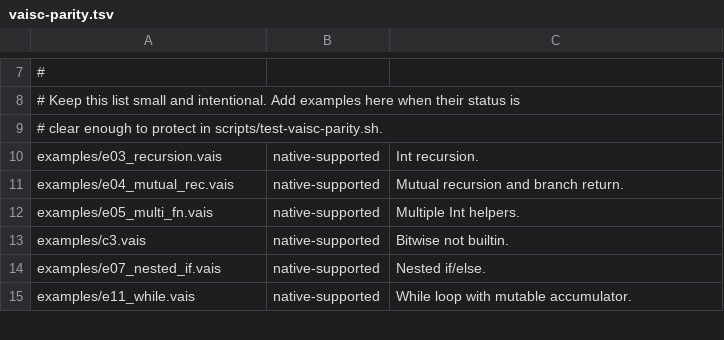
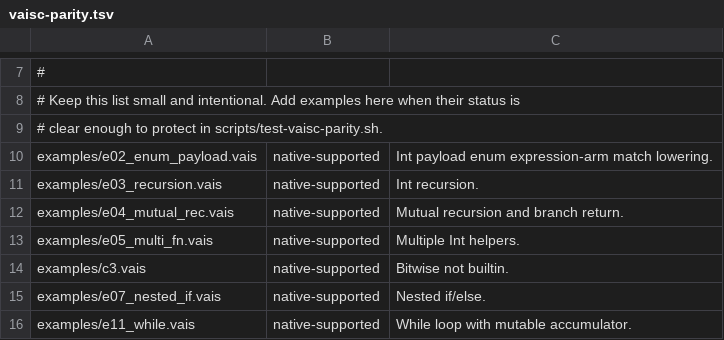
Before and after one commit to vaislang/vais, a TSV file: tools/vaisc-parity.tsv, drawn as a sheet; only a part is shown, gaps mark what is left out; the diff names each change by its address in the sheet, - before the commit and + after, or states it on an @@ line.

Commit message:
Promote enum expression-arm match slice
Accept simple match arms without explicit return in the enum lowerer, add e02 to the release corpus, and sync front-contract, roadmap, changelog, and language docs.

```diff
--- a/tools/vaisc-parity.tsv
+++ b/tools/vaisc-parity.tsv
+row 10: examples/e02_enum_payload.vais | native-supported | Int payload enum expression-arm match lowering.
```
Also changed, not shown: 7 other files.
